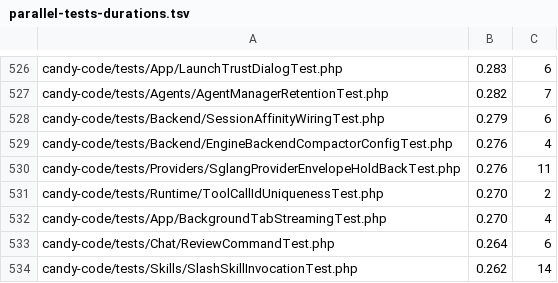
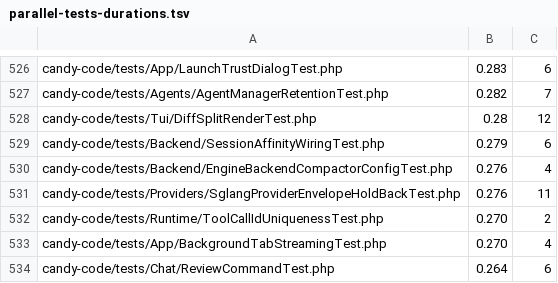
Before and after one commit to detain/sugarcraft, a TSV file: scripts/parallel-tests-durations.tsv, drawn as a sheet; only a part is shown, gaps mark what is left out; the shorter side is filled out with more unchanged rows; the diff names each change by its address in the sheet, - before the commit and + after, or states it on an @@ line.

Commit message:
C-TUI-2.c weld scripts: durations row DiffSplitRenderTest 0.28/12 (merged junit; tsv 1558->1559)

```diff
--- a/scripts/parallel-tests-durations.tsv
+++ b/scripts/parallel-tests-durations.tsv
+row 528: candy-code/tests/Tui/DiffSplitRenderTest.php | 0.28 | 12
```
